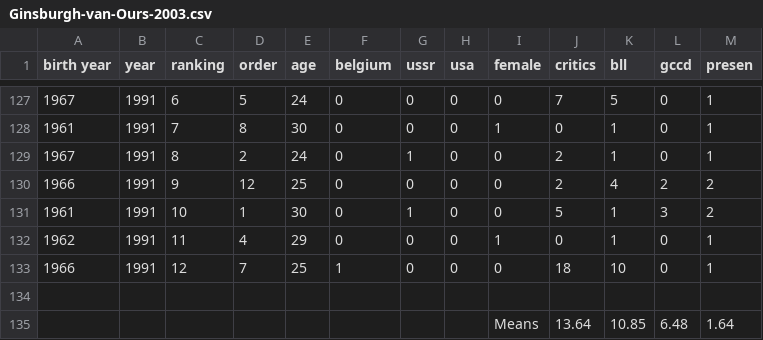
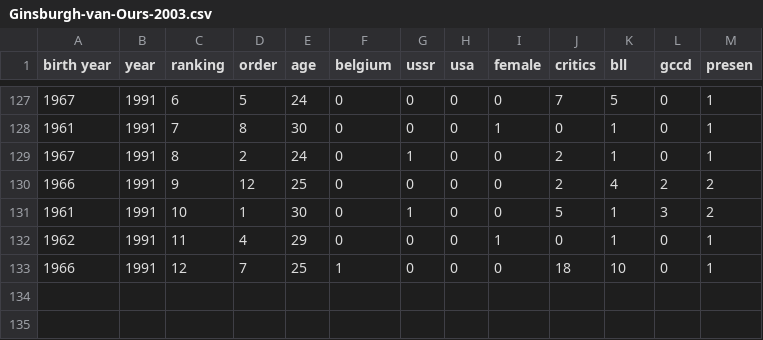
Before and after one commit to fditraglia/fditraglia.github.io, a CSV file: data/Ginsburgh-van-Ours-2003.csv, drawn as a sheet; only a part is shown, gaps mark what is left out.

Commit message:
remove row of summary stats

```diff
--- a/data/Ginsburgh-van-Ours-2003.csv
+++ b/data/Ginsburgh-van-Ours-2003.csv
@@ -133,3 +133 @@ birth year,year,ranking,order,age,belgium,ussr,usa,female,critics,bll,gccd,prese
 1966,1991,12,7,25,1,0,0,0,18,10,0,1
-,,,,,,,,,,,,
-,,,,,,,,Means,13.64,10.85,6.48,1.64
```
